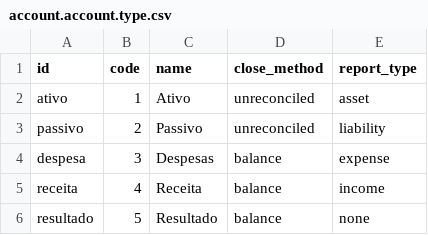
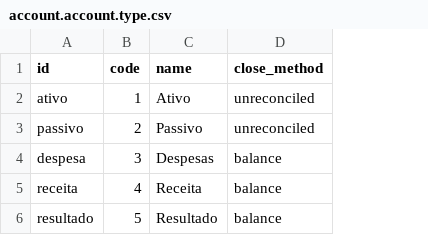
Before and after one commit to rick-romero/l10n-brazil, a CSV file: l10n_br/data/account.account.type.csv, drawn as a sheet; the diff names each change by its address in the sheet, - before the commit and + after, or states it on an @@ line.

Commit message:
remove account_report_type.

```diff
--- a/l10n_br/data/account.account.type.csv
+++ b/l10n_br/data/account.account.type.csv
-column E (report_type), rows 2-6: asset | liability | expense | income | none
```
